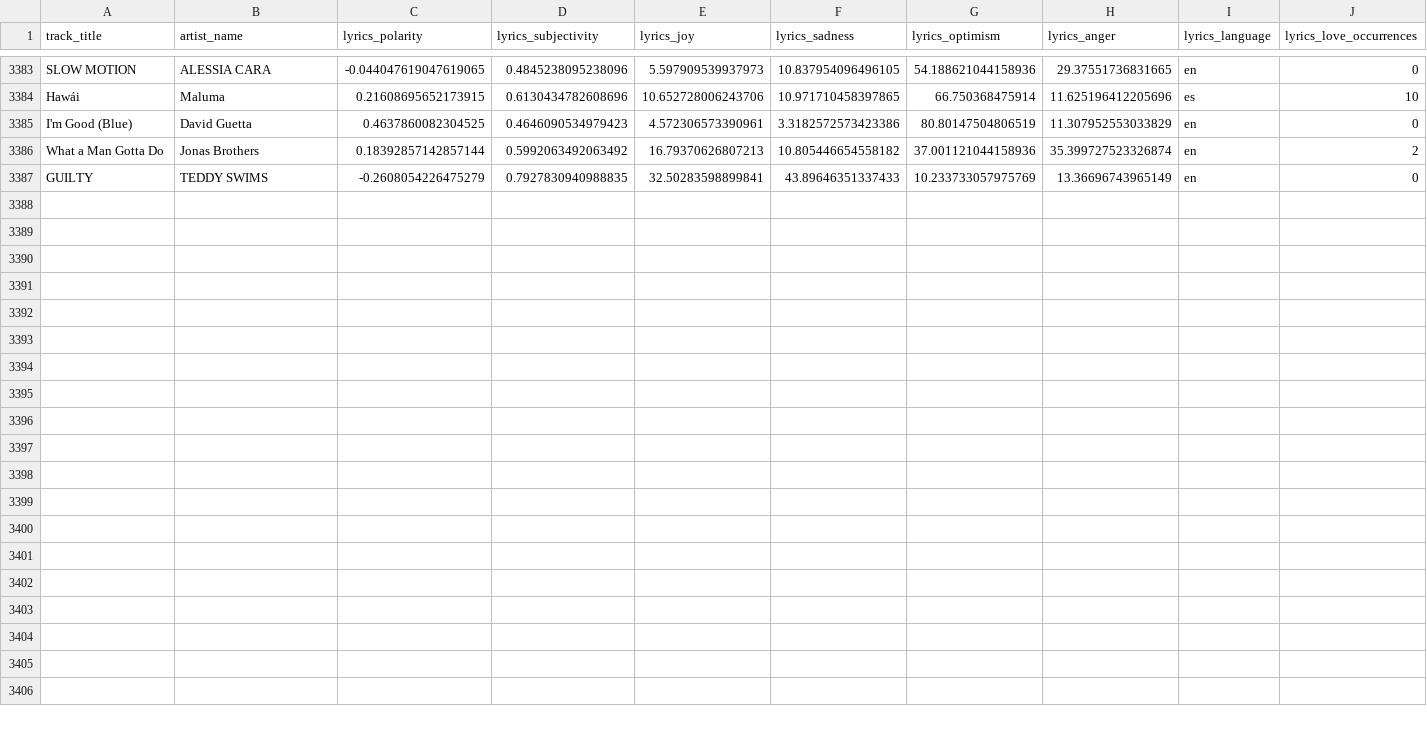
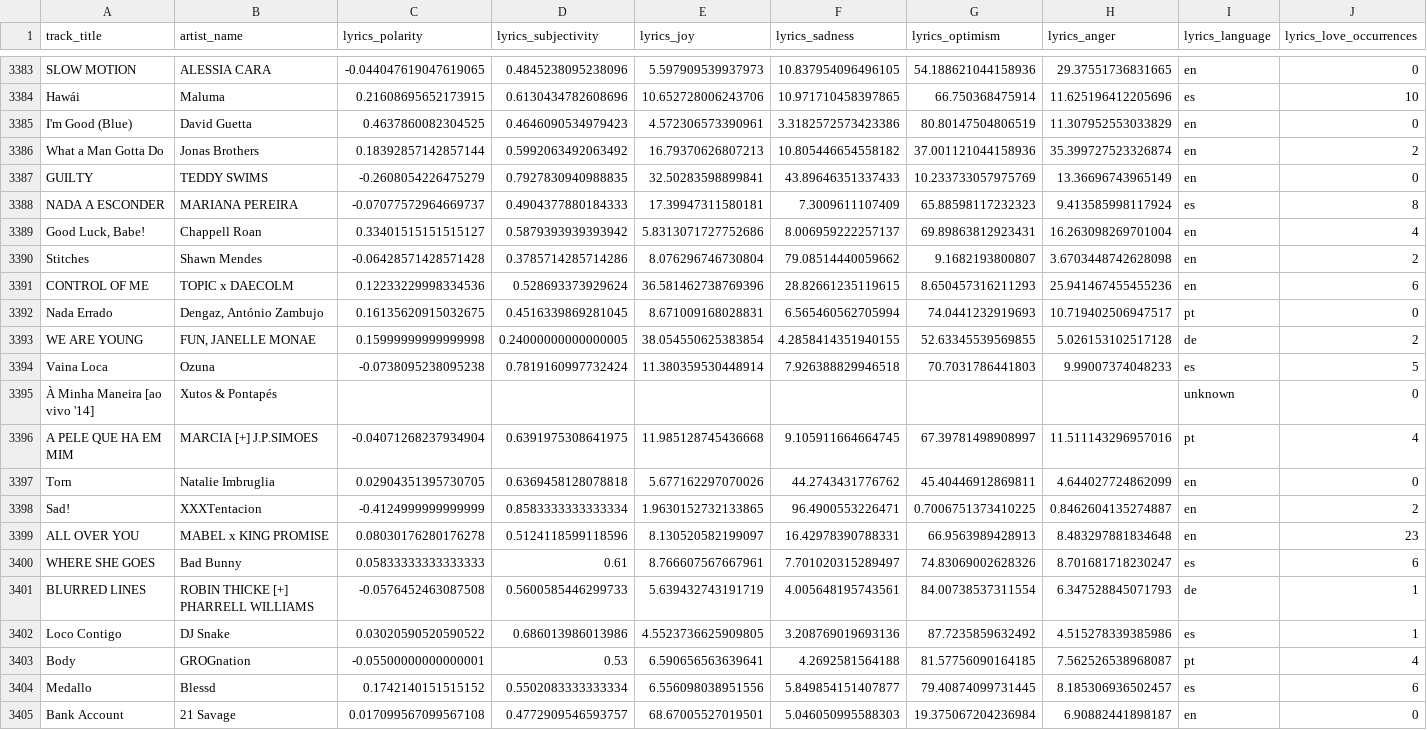
Before and after one commit to Tyainss/portuguese-radio-analysis, a CSV file: extract_folder/lyrics_info_extract.csv, drawn as a sheet; only a part is shown, gaps mark what is left out; the diff names each change by its address in the sheet, - before the commit and + after, or states it on an @@ line.

```diff
--- a/extract_folder/lyrics_info_extract.csv
+++ b/extract_folder/lyrics_info_extract.csv
+row 3388: NADA A ESCONDER | MARIANA PEREIRA | -0.07077572964669737 | 0.4904377880184333 | 17.39947311580181 | 7.3009611107409 | 65.88598117232323 | 9.413585998117924 | es | 8
+row 3389: Good Luck, Babe! | Chappell Roan | 0.33401515151515127 | 0.5879393939393942 | 5.8313071727752686 | 8.006959222257137 | 69.89863812923431 | 16.263098269701004 | en | 4
+row 3390: Stitches | Shawn Mendes | -0.06428571428571428 | 0.3785714285714286 | 8.076296746730804 | 79.08514440059662 | 9.1682193800807 | 3.6703448742628098 | en | 2
+row 3391: CONTROL OF ME | TOPIC x DAECOLM | 0.12233229998334536 | 0.528693373929624 | 36.581462738769396 | 28.82661235119615 | 8.650457316211293 | 25.941467455455236 | en | 6
+row 3392: Nada Errado | Dengaz, António Zambujo | 0.16135620915032675 | 0.4516339869281045 | 8.671009168028831 | 6.565460562705994 | 74.0441232919693 | 10.719402506947517 | pt | 0
+row 3393: WE ARE YOUNG | FUN, JANELLE MONAE | 0.15999999999999998 | 0.24000000000000005 | 38.054550625383854 | 4.2858414351940155 | 52.63345539569855 | 5.026153102517128 | de | 2
+row 3394: Vaina Loca | Ozuna | -0.0738095238095238 | 0.7819160997732424 | 11.380359530448914 | 7.926388829946518 | 70.7031786441803 | 9.99007374048233 | es | 5
+row 3395: À Minha Maneira [ao vivo '14] | Xutos & Pontapés |  |  |  |  |  |  | unknown | 0
+row 3396: A PELE QUE HA EM MIM | MARCIA [+] J.P.SIMOES | -0.04071268237934904 | 0.6391975308641975 | 11.985128745436668 | 9.105911664664745 | 67.39781498908997 | 11.511143296957016 | pt | 4
+row 3397: Torn | Natalie Imbruglia | 0.02904351395730705 | 0.6369458128078818 | 5.677162297070026 | 44.2743431776762 | 45.40446912869811 | 4.644027724862099 | en | 0
+row 3398: Sad! | XXXTentacion | -0.4124999999999999 | 0.8583333333333334 | 1.9630152732133865 | 96.4900553226471 | 0.7006751373410225 | 0.8462604135274887 | en | 2
+row 3399: ALL OVER YOU | MABEL x KING PROMISE | 0.08030176280176278 | 0.5124118599118596 | 8.130520582199097 | 16.42978390788331 | 66.9563989428913 | 8.483297881834648 | en | 23
+row 3400: WHERE SHE GOES | Bad Bunny | 0.05833333333333333 | 0.61 | 8.766607567667961 | 7.701020315289497 | 74.83069002628326 | 8.701681718230247 | es | 6
+row 3401: BLURRED LINES | ROBIN THICKE [+] PHARRELL WILLIAMS | -0.0576452463087508 | 0.5600585446299733 | 5.639432743191719 | 4.005648195743561 | 84.00738537311554 | 6.347528845071793 | de | 1
+row 3402: Loco Contigo | DJ Snake | 0.03020590520590522 | 0.686013986013986 | 4.5523736625909805 | 3.208769019693136 | 87.7235859632492 | 4.515278339385986 | es | 1
+row 3403: Body | GROGnation | -0.05500000000000001 | 0.53 | 6.590656563639641 | 4.2692581564188 | 81.57756090164185 | 7.562526538968087 | pt | 4
+row 3404: Medallo | Blessd | 0.1742140151515152 | 0.5502083333333334 | 6.556098038951556 | 5.849854151407877 | 79.40874099731445 | 8.185306936502457 | es | 6
+row 3405: Bank Account | 21 Savage | 0.017099567099567108 | 0.4772909546593757 | 68.67005527019501 | 5.046050995588303 | 19.375067204236984 | 6.90882441898187 | en | 0
```
Also changed, not shown: extract_folder/musicbrainz_info_extract.csv, extract_folder/spotify_info_extract.csv, 7 other files.
